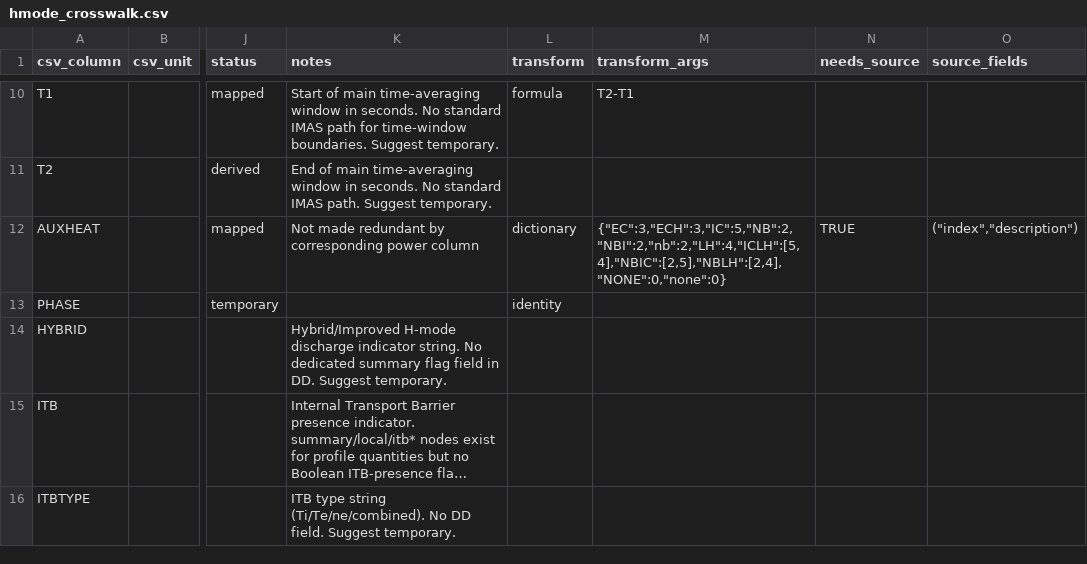
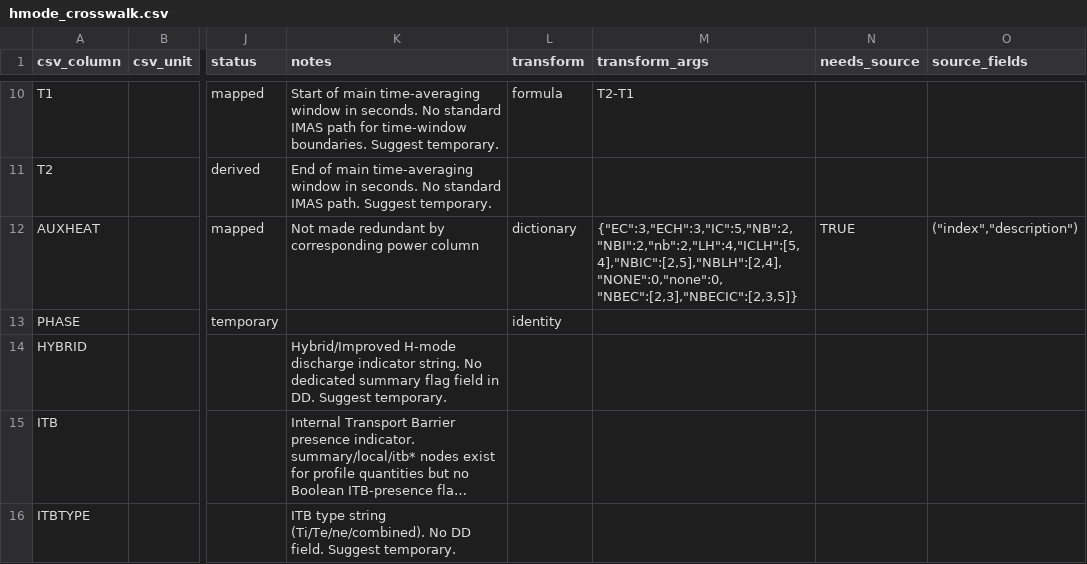
Before and after one commit to fionncur/IDStools, a CSV file: resources/mappings/csv/hmode_crosswalk.csv, drawn as a sheet; only a part is shown, gaps mark what is left out; long unchanged cells end in …; the diff covers the shown part only; the diff names each change by its address in the sheet, - before the commit and + after, or states it on an @@ line.

```diff
--- a/resources/mappings/csv/hmode_crosswalk.csv
+++ b/resources/mappings/csv/hmode_crosswalk.csv
-M12 (transform_args): {"EC":3,"ECH":3,"IC":5,"NB":2,"NBI":2,"nb":2,"LH":4,"ICLH":[5,4],"NBIC":[2,5],"NBLH":[2,4],"NONE":0,"none":0}
+M12 (transform_args): {"EC":3,"ECH":3,"IC":5,"NB":2,"NBI":2,"nb":2,"LH":4,"ICLH":[5,4],"NBIC":[2,5],"NBLH":[2,4],"NONE":0,"none":0, "NBEC":[2,3],"NBECIC":[2,3,5]}
```
Also changed, not shown: 46 edited cells elsewhere in this file, 1 other file.
